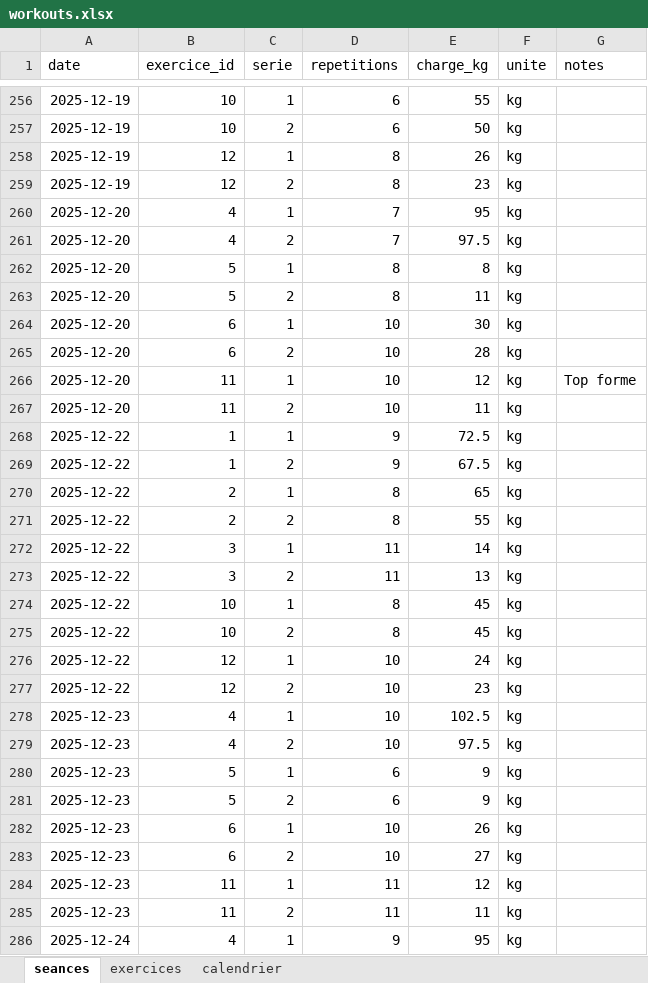
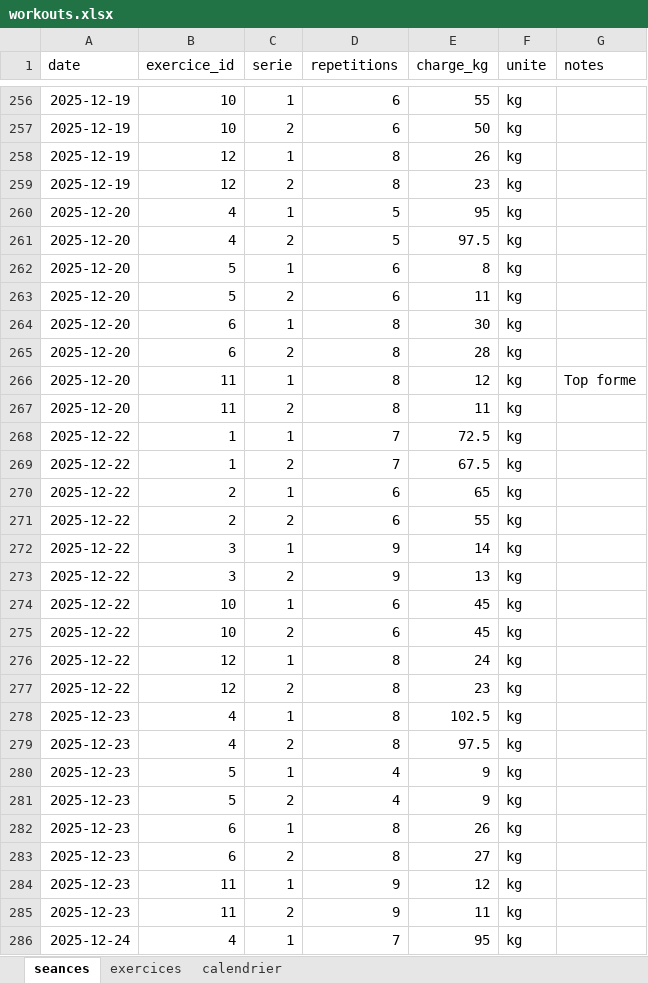
Before and after one commit to ElyesMkaouar/FitTrack, an Excel workbook: data/workouts.xlsx, sheet seances, drawn as a sheet; only a part is shown, gaps mark what is left out; values as stored, in another font and other column widths than the file's, no borders; the diff covers the shown part only; the diff names each change by its address in the sheet, - before the commit and + after, or states it on an @@ line.

```diff
--- a/data/workouts.xlsx (sheet seances)
+++ b/data/workouts.xlsx (sheet seances)
-D260:D261 (repetitions): 7
+D260:D261 (repetitions): 5
-D262:D263 (repetitions): 8
+D262:D263 (repetitions): 6
-D264:D267 (repetitions): 10
+D264:D267 (repetitions): 8
-D268:D269 (repetitions): 9
+D268:D269 (repetitions): 7
-D270:D271 (repetitions): 8
+D270:D271 (repetitions): 6
-D272:D273 (repetitions): 11
+D272:D273 (repetitions): 9
-D274:D275 (repetitions): 8
+D274:D275 (repetitions): 6
-D276:D279 (repetitions): 10
+D276:D279 (repetitions): 8
-D280:D281 (repetitions): 6
+D280:D281 (repetitions): 4
-D282:D283 (repetitions): 10
+D282:D283 (repetitions): 8
-D284:D285 (repetitions): 11
+D284:D285 (repetitions): 9
-D286 (repetitions): 9
+D286 (repetitions): 7
```
Also changed, not shown: 213 edited cells elsewhere in this sheet, sheet calendrier, 5 other files.
